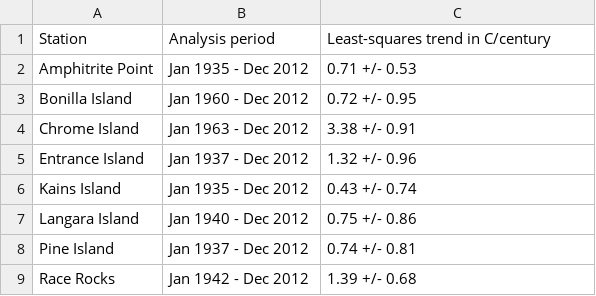
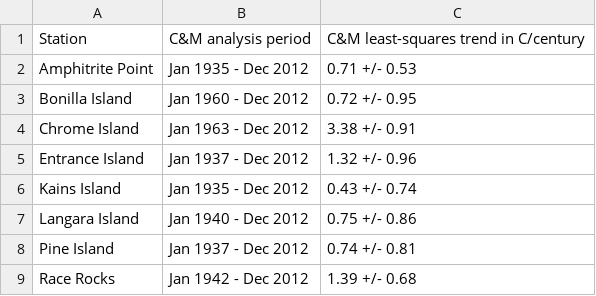
Before and after one commit to IOS-OSD-DPG/bc_lightstation_sst, a CSV file: analysis/cummins_masson_2014_trends.csv (was data/cummins_masson_2014_trends.csv), drawn as a sheet.

Commit message:
upload raw data and anomaly data, write function for saving comparison table of trends as an image, select stations in convert_txt_data.py

```diff
--- a/data/cummins_masson_2014_trends.csv
+++ b/analysis/cummins_masson_2014_trends.csv
@@ -1,2 +1,2 @@
-Station,Analysis period,Least-squares trend in C/century
+Station,C&M analysis period,C&M least-squares trend in C/century
 Amphitrite Point,Jan 1935 - Dec 2012,0.71 +/- 0.53
```
Also changed, not shown: 33 other files.
